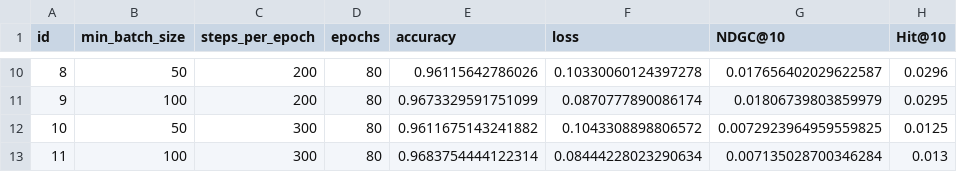
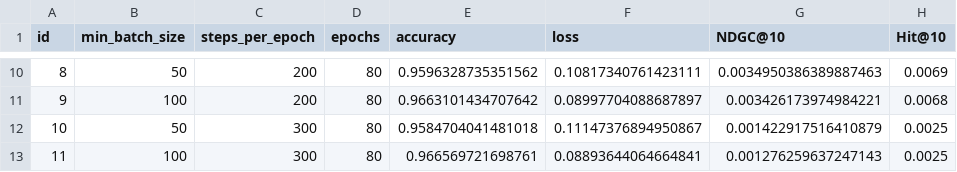
Before and after one commit to dariocurr/ml_project, a CSV file: result/results.csv, drawn as a sheet; only a part is shown, gaps mark what is left out; the diff covers the shown part only.

```diff
--- a/result/results.csv
+++ b/result/results.csv
@@ -10,4 +10,4 @@ id,min_batch_size,steps_per_epoch,epochs,accuracy,loss,NDGC@10,Hit@10
-8,50,200,80,0.96115642786026,0.10330060124397278,0.017656402029622587,0.0296
-9,100,200,80,0.9673329591751099,0.0870777890086174,0.01806739803859979,0.0295
-10,50,300,80,0.9611675143241882,0.1043308898806572,0.0072923964959559825,0.0125
-11,100,300,80,0.9683754444122314,0.08444228023290634,0.007135028700346284,0.013
+8,50,200,80,0.9596328735351562,0.10817340761423111,0.0034950386389887463,0.0069
+9,100,200,80,0.9663101434707642,0.08997704088687897,0.003426173974984221,0.0068
+10,50,300,80,0.9584704041481018,0.11147376894950867,0.001422917516410879,0.0025
+11,100,300,80,0.966569721698761,0.08893644064664841,0.001276259637247143,0.0025
```
Also changed, not shown: 32 edited cells elsewhere in this file, 11 other files.
